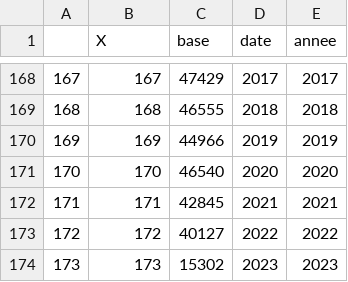
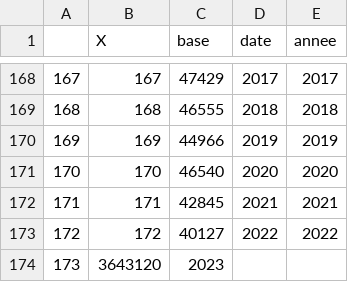
Before and after one commit to regicid/docker_gallicagram, a CSV file: gallicagram/base_presse_annees_nyt.csv, drawn as a sheet; only a part is shown, gaps mark what is left out.

Commit message:
bla

```diff
--- a/gallicagram/base_presse_annees_nyt.csv
+++ b/gallicagram/base_presse_annees_nyt.csv
@@ -173,2 +173,2 @@
 "172",172,40127,2022,2022
-"173",173,15302,2023,2023
+173,3643120,2023
```
